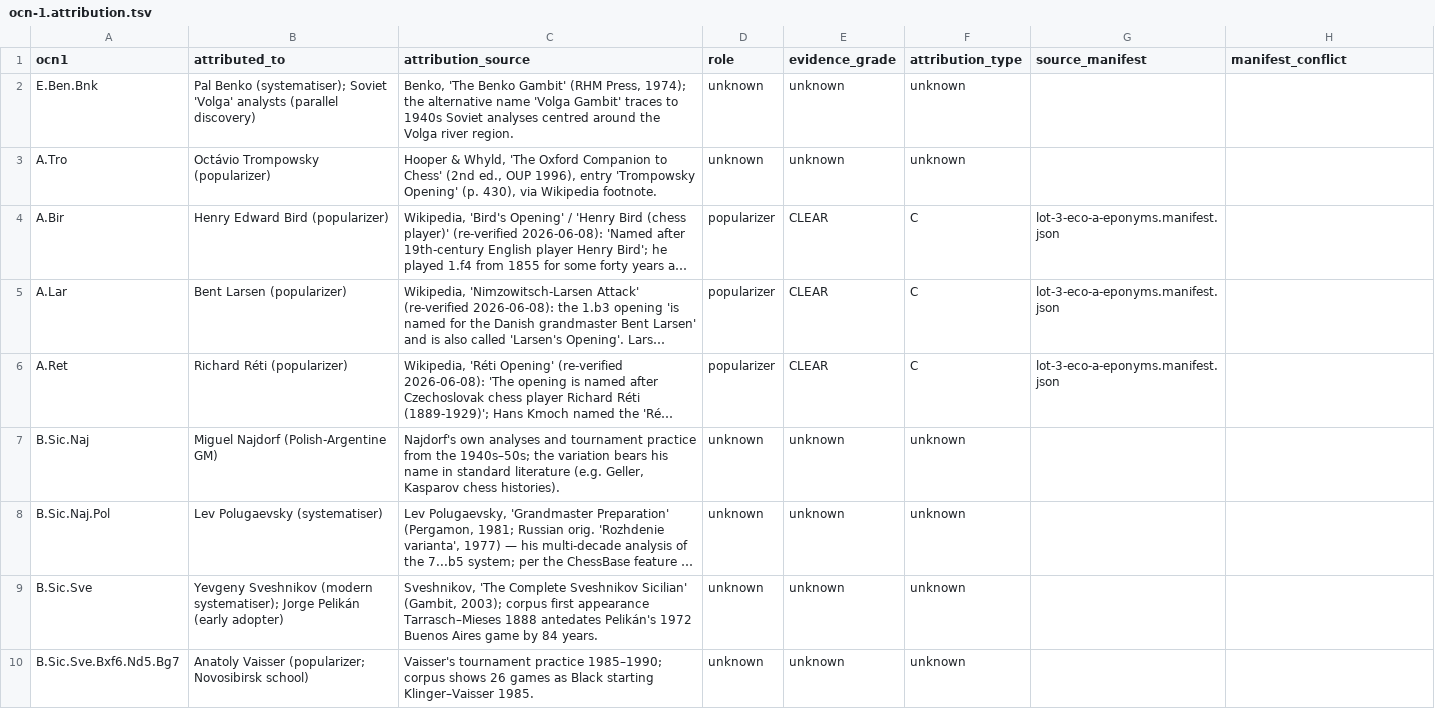
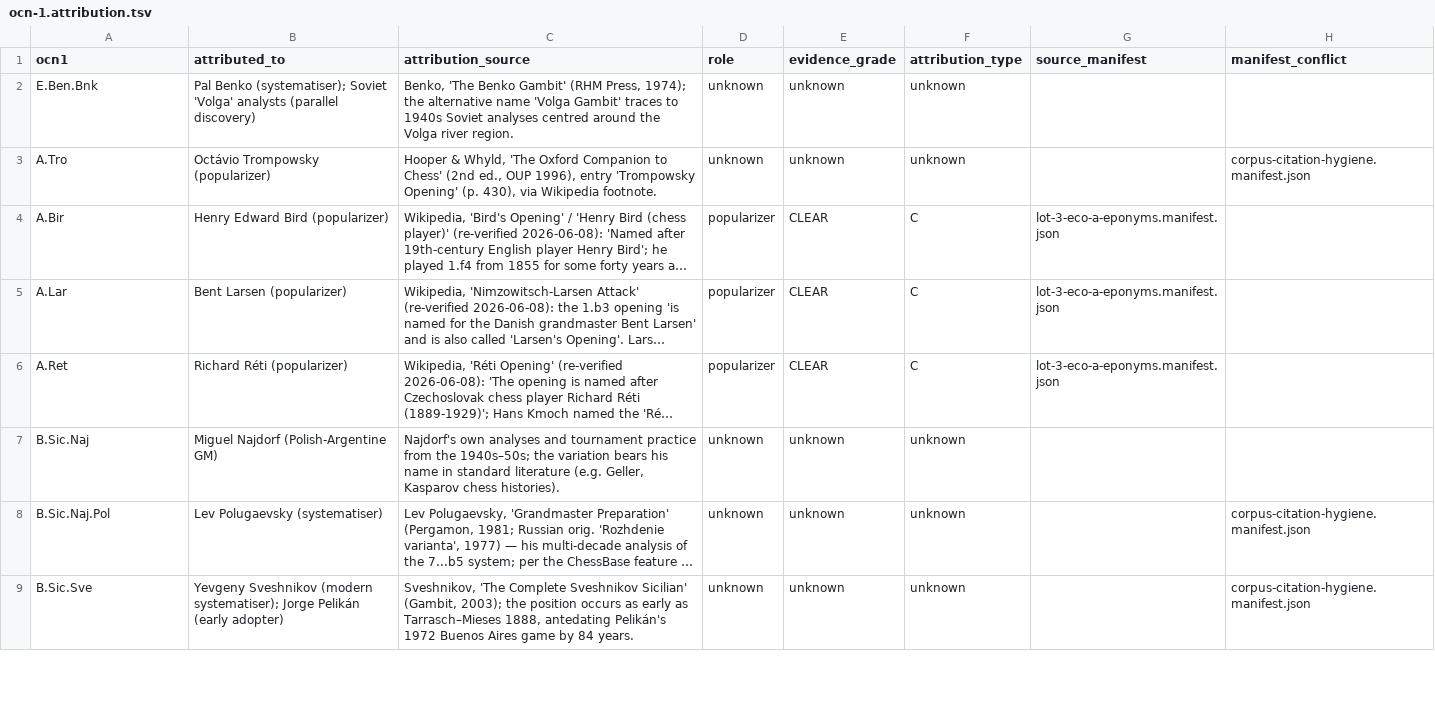
Before and after one commit to escacsfigueres/ocn, a TSV file: catalog/ocn-1.attribution.tsv, drawn as a sheet; only a part is shown; long unchanged cells end in …; the diff covers the shown part only; the diff names each change by its address in the sheet, - before the commit and + after, or states it on an @@ line.

```diff
--- a/catalog/ocn-1.attribution.tsv
+++ b/catalog/ocn-1.attribution.tsv
-H3 (manifest_conflict): (empty)
+H3 (manifest_conflict): corpus-citation-hygiene.manifest.json
-H8:H9 (manifest_conflict): (empty)
+H8:H9 (manifest_conflict): corpus-citation-hygiene.manifest.json
-C9 (attribution_source): …(Gambit, 2003); corpus first appearance Tarrasch–Mieses 1888 antedates Pelikán's 1972…
+C9 (attribution_source): …(Gambit, 2003); the position occurs as early as Tarrasch–Mieses 1888, antedating Pelikán's 1972…
-row 10: B.Sic.Sve.Bxf6.Nd5.Bg7 | Anatoly Vaisser (popularizer; Novosibirsk school) | Vaisser's tournament practice 1985–1990; corpus shows 26 games as Black starting Klinger–Vaisser 1985. | unknown | unknown | unknown
```
Also changed, not shown: 8 edited cells elsewhere in this file, catalog/ocn-1.name_basis.tsv, 7 other files.
